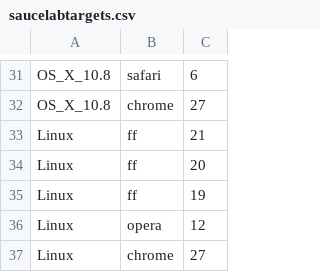
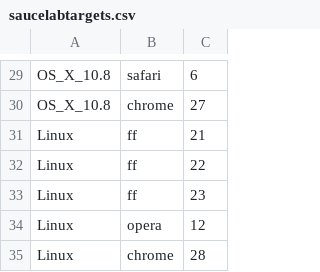
Before and after one commit to eghm/rtools, a CSV file: etc/saucelabtargets.csv, drawn as a sheet; only a part is shown, gaps mark what is left out; the diff covers the shown part only.

```diff
--- a/etc/saucelabtargets.csv
+++ b/etc/saucelabtargets.csv
@@ -33,5 +31,5 @@ OS_X_10.8,chrome,27
 Linux,ff,21
-Linux,ff,20
-Linux,ff,19
+Linux,ff,22
+Linux,ff,23
 Linux,opera,12
-Linux,chrome,27
+Linux,chrome,28
```
Also changed, not shown: 1 added row, 3 removed rows, 8 moved rows and 6 edited cells elsewhere in this file, 1 other file.
